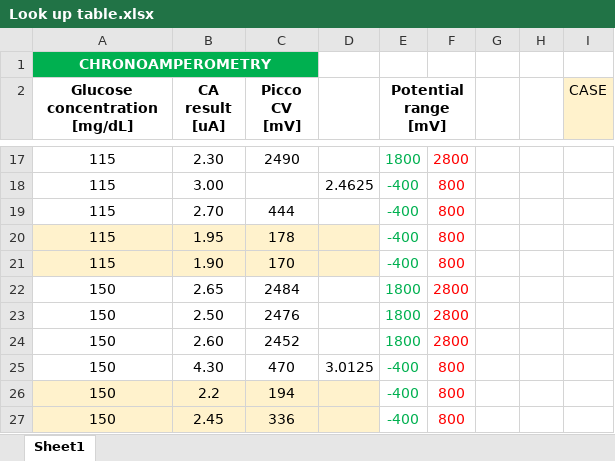
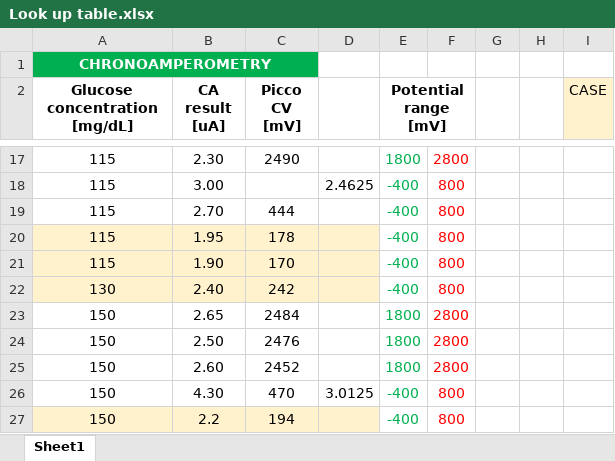
Before and after one commit to ltebs-polimi/AY2122_II_Project-2, an Excel workbook: Look up table.xlsx, sheet Sheet1, drawn as a sheet; only a part is shown, gaps mark what is left out; the shorter side is filled out with more unchanged rows; values as stored, in another font and other column widths than the file's, no borders; the diff names each change by its address in the sheet, - before the commit and + after, or states it on an @@ line.

```diff
--- a/Look up table.xlsx (sheet Sheet1)
+++ b/Look up table.xlsx (sheet Sheet1)
+row 22: 130 | 2.40 | 242 |  | -400 | 800
```
Also changed, not shown: 2 other files.
